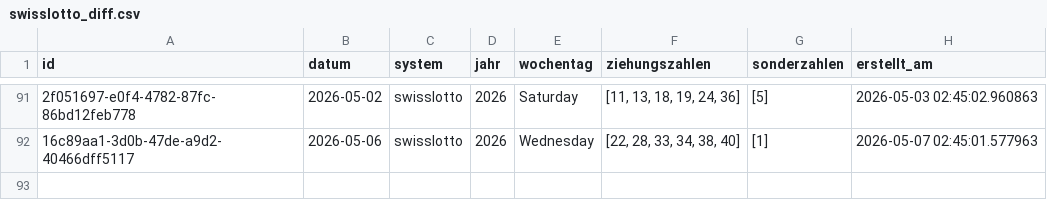
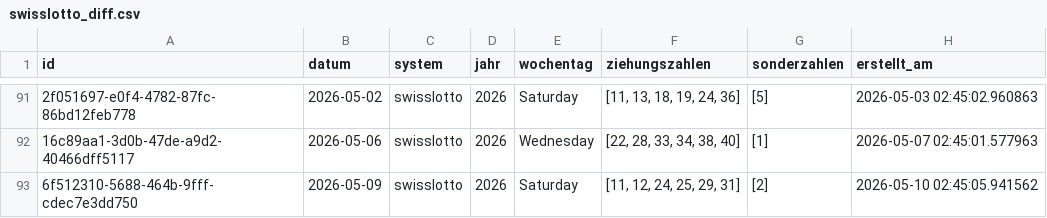
Before and after one commit to braamane/lotto, a CSV file: swisslotto_diff.csv, drawn as a sheet; only a part is shown, gaps mark what is left out; the diff names each change by its address in the sheet, - before the commit and + after, or states it on an @@ line.

Commit message:
📤 Auto-Upload: neue Ziehungen für swisslotto

```diff
--- a/swisslotto_diff.csv
+++ b/swisslotto_diff.csv
+row 93: 6f512310-5688-464b-9fff-cdec7e3dd750 | 2026-05-09 | swisslotto | 2026 | Saturday | [11, 12, 24, 25, 29, 31] | [2] | 2026-05-10 02:45:05.941562
```
